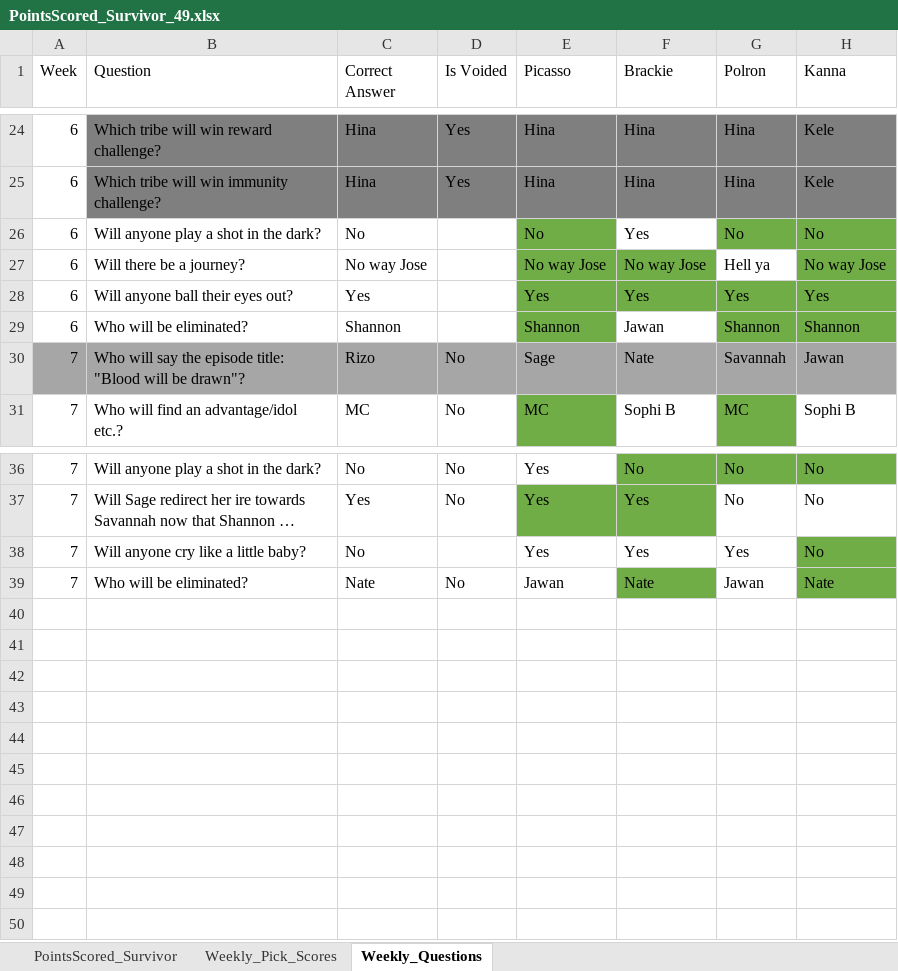
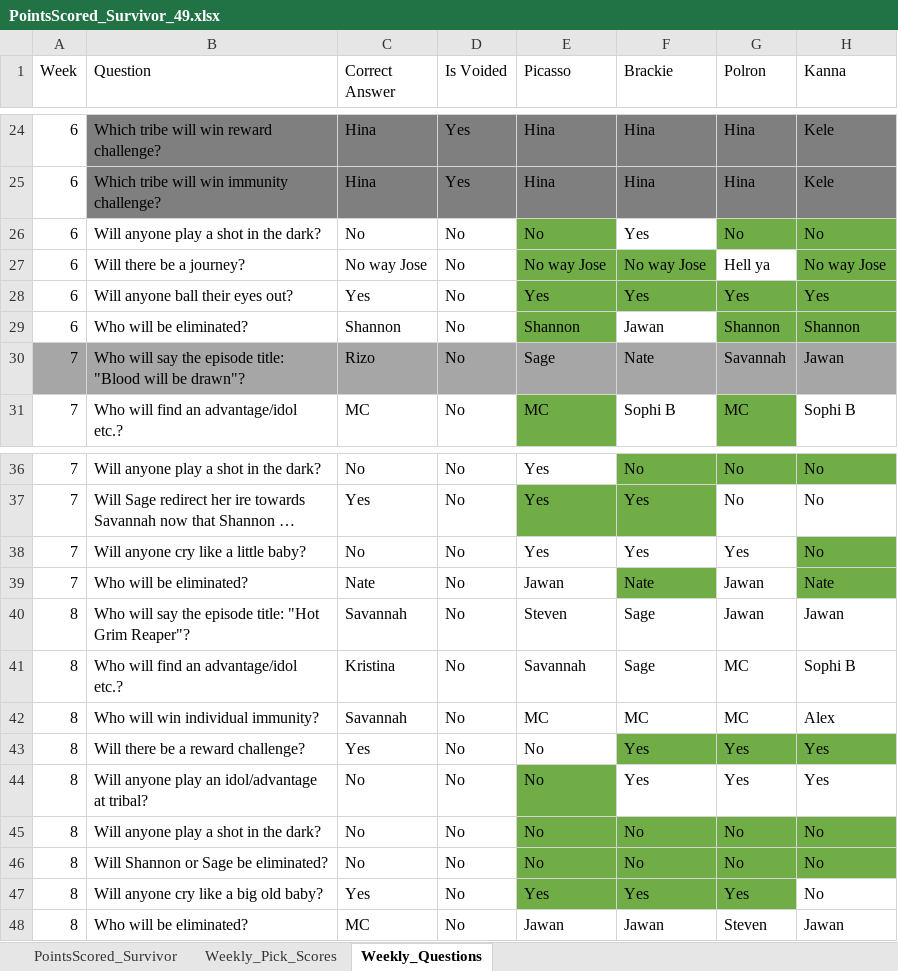
Before and after one commit to ischultz503/Survivor, an Excel workbook: data/PointsScored_Survivor_49.xlsx, sheet Weekly_Questions, drawn as a sheet; only a part is shown, gaps mark what is left out; long unchanged cells end in …; values as stored, in another font and other column widths than the file's, no borders; the diff names each change by its address in the sheet, - before the commit and + after, or states it on an @@ line.

```diff
--- a/data/PointsScored_Survivor_49.xlsx (sheet Weekly_Questions)
+++ b/data/PointsScored_Survivor_49.xlsx (sheet Weekly_Questions)
-D26:D29 (Is Voided): (empty)
+D26:D29 (Is Voided): No
-D38 (Is Voided): (empty)
+D38 (Is Voided): No
+row 40: 8 | Who will say the episode title: "Hot Grim Reaper"? | Savannah | No | Steven | Sage | Jawan | Jawan
+row 41: 8 | Who will find an advantage/idol etc.? | Kristina | No | Savannah | Sage | MC | Sophi B
+row 42: 8 | Who will win individual immunity? | Savannah | No | MC | MC | MC | Alex
+row 43: 8 | Will there be a reward challenge? | Yes | No | No | Yes | Yes | Yes
+row 44: 8 | Will anyone play an idol/advantage at tribal? | No | No | No | Yes | Yes | Yes
+row 45: 8 | Will anyone play a shot in the dark? | No | No | No | No | No | No
+row 46: 8 | Will Shannon or Sage be eliminated? | No | No | No | No | No | No
+row 47: 8 | Will anyone cry like a big old baby? | Yes | No | Yes | Yes | Yes | No
+row 48: 8 | Who will be eliminated? | MC | No | Jawan | Jawan | Steven | Jawan
```
Also changed, not shown: sheet PointsScored_Survivor, sheet Weekly_Pick_Scores, data/Player_images_S49_Survivor.xlsx, data/east/Survivor_49_East.xlsx, 2 other files.
